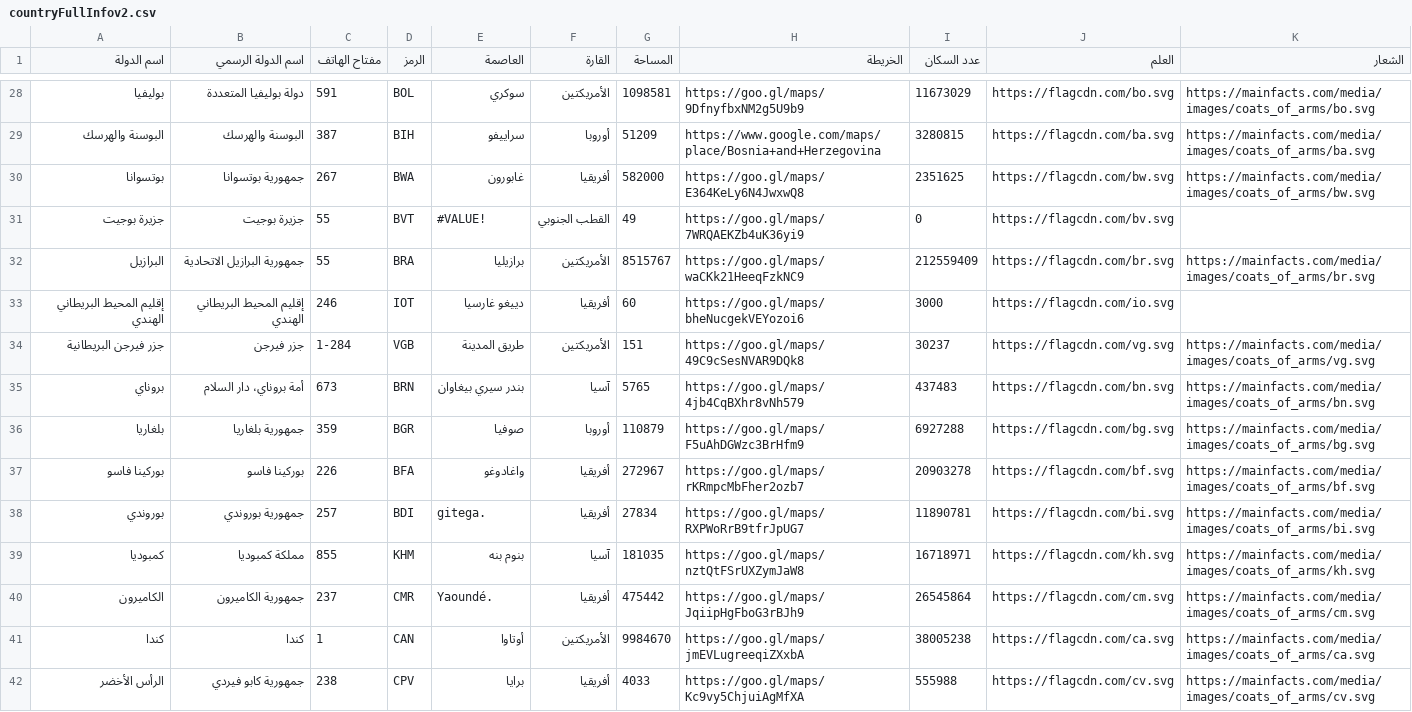
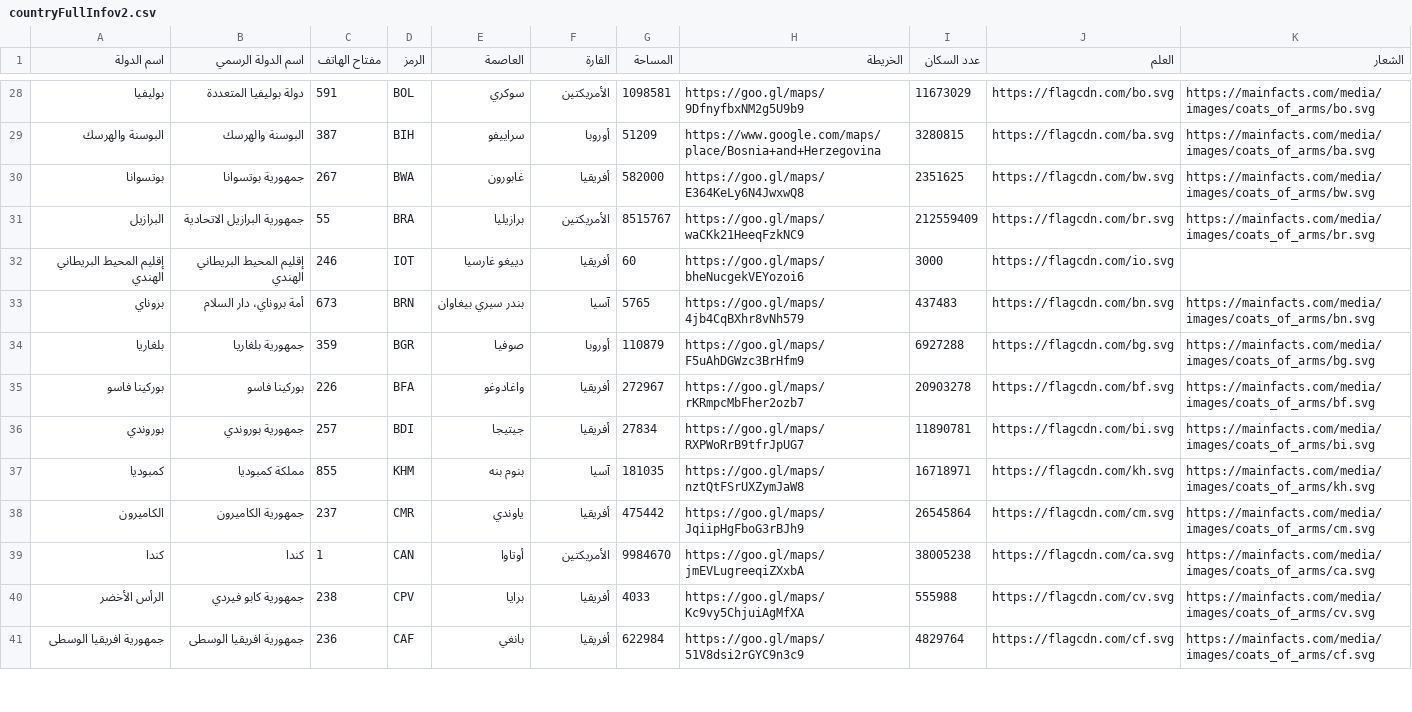
Before and after one commit to abo3zah/unit-converter, a CSV file: csv/countryFullInfov2.csv, drawn as a sheet; only a part is shown, gaps mark what is left out; the shorter side is filled out with more unchanged rows; the diff covers the shown part only.

```diff
--- a/csv/countryFullInfov2.csv
+++ b/csv/countryFullInfov2.csv
@@ -30,6 +30,4 @@
 بوتسوانا,جمهورية بوتسوانا,267,BWA,غابورون,أفريقيا,582000,https://goo.gl/maps/E364KeLy6N4JwxwQ8,2351625,https://flagcdn.com/bw.svg,https://mainfacts.com/media/images/coats_of_arms/bw.svg
-جزيرة بوجيت,جزيرة بوجيت,55,BVT,#VALUE!,القطب الجنوبي,49,https://goo.gl/maps/7WRQAEKZb4uK36yi9,0,https://flagcdn.com/bv.svg,
 البرازيل,جمهورية البرازيل الاتحادية,55,BRA,برازيليا,الأمريكتين,8515767,https://goo.gl/maps/waCKk21HeeqFzkNC9,212559409,https://flagcdn.com/br.svg,https://mainfacts.com/media/images/coats_of_arms/br.svg
 إقليم المحيط البريطاني الهندي,إقليم المحيط البريطاني الهندي,246,IOT,دييغو غارسيا,أفريقيا,60,https://goo.gl/maps/bheNucgekVEYozoi6,3000,https://flagcdn.com/io.svg,
-جزر فيرجن البريطانية,جزر فيرجن,1-284,VGB,طريق المدينة,الأمريكتين,151,https://goo.gl/maps/49C9cSesNVAR9DQk8,30237,https://flagcdn.com/vg.svg,https://mainfacts.com/media/images/coats_of_arms/vg.svg
 بروناي,أمة بروناي، دار السلام,673,BRN,بندر سيري بيغاوان,آسيا,5765,https://goo.gl/maps/4jb4CqBXhr8vNh579,437483,https://flagcdn.com/bn.svg,https://mainfacts.com/media/images/coats_of_arms/bn.svg
@@ -37,5 +35,5 @@
 بوركينا فاسو,بوركينا فاسو,226,BFA,واغادوغو,أفريقيا,272967,https://goo.gl/maps/rKRmpcMbFher2ozb7,20903278,https://flagcdn.com/bf.svg,https://mainfacts.com/media/images/coats_of_arms/bf.svg
-بوروندي,جمهورية بوروندي,257,BDI,gitega.,أفريقيا,27834,https://goo.gl/maps/RXPWoRrB9tfrJpUG7,11890781,https://flagcdn.com/bi.svg,https://mainfacts.com/media/images/coats_of_arms/bi.svg
+بوروندي,جمهورية بوروندي,257,BDI,جيتيجا,أفريقيا,27834,https://goo.gl/maps/RXPWoRrB9tfrJpUG7,11890781,https://flagcdn.com/bi.svg,https://mainfacts.com/media/images/coats_of_arms/bi.svg
 كمبوديا,مملكة كمبوديا,855,KHM,بنوم بنه,آسيا,181035,https://goo.gl/maps/nztQtFSrUXZymJaW8,16718971,https://flagcdn.com/kh.svg,https://mainfacts.com/media/images/coats_of_arms/kh.svg
-الكاميرون,جمهورية الكاميرون,237,CMR,Yaoundé.,أفريقيا,475442,https://goo.gl/maps/JqiipHgFboG3rBJh9,26545864,https://flagcdn.com/cm.svg,https://mainfacts.com/media/images/coats_of_arms/cm.svg
+الكاميرون,جمهورية الكاميرون,237,CMR,ياوندي,أفريقيا,475442,https://goo.gl/maps/JqiipHgFboG3rBJh9,26545864,https://flagcdn.com/cm.svg,https://mainfacts.com/media/images/coats_of_arms/cm.svg
 كندا,كندا,1,CAN,أوتاوا,الأمريكتين,9984670,https://goo.gl/maps/jmEVLugreeqiZXxbA,38005238,https://flagcdn.com/ca.svg,https://mainfacts.com/media/images/coats_of_arms/ca.svg
```
Also changed, not shown: 9 removed rows and 14 edited cells elsewhere in this file, 2 other files.
